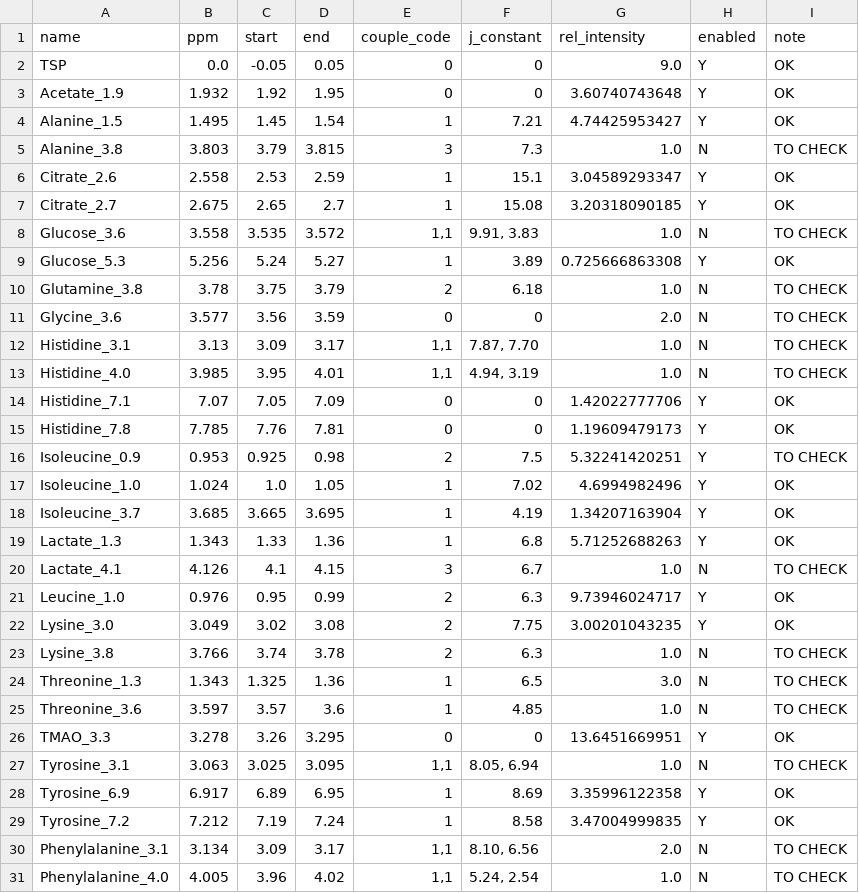
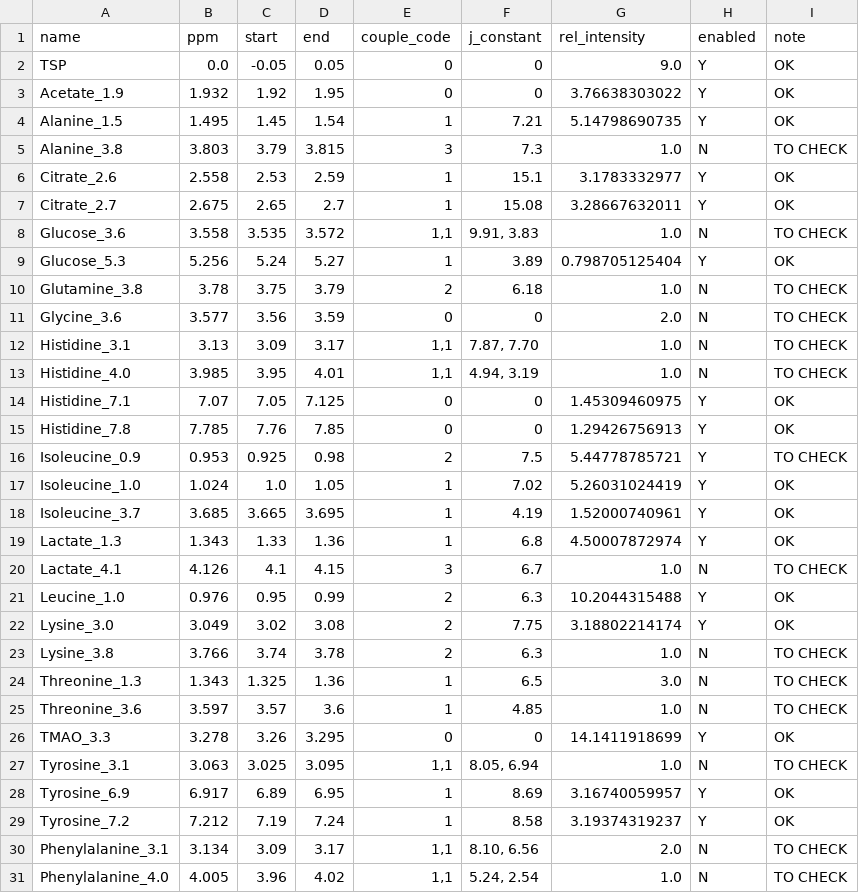
Before and after one commit to glasgowcompbio/pyBatman, a CSV file: databases/default_optimised_db.csv, drawn as a sheet; only a part is shown; the diff covers the shown part only.

Commit message:
Optimised the multiplet database using more spiked-in metabolite spectra.

```diff
--- a/databases/default_optimised_db.csv
+++ b/databases/default_optimised_db.csv
@@ -2,9 +2,9 @@ name,ppm,start,end,couple_code,j_constant,rel_intensity,enabled,note
 TSP,0.0,-0.05,0.05,0,0,9.0,Y,OK
-Acetate_1.9,1.932,1.92,1.95,0,0,3.60740743648,Y,OK
-Alanine_1.5,1.495,1.45,1.54,1,7.21,4.74425953427,Y,OK
+Acetate_1.9,1.932,1.92,1.95,0,0,3.76638303022,Y,OK
+Alanine_1.5,1.495,1.45,1.54,1,7.21,5.14798690735,Y,OK
 Alanine_3.8,3.803,3.79,3.815,3,7.3,1.0,N,TO CHECK
-Citrate_2.6,2.558,2.53,2.59,1,15.1,3.04589293347,Y,OK
-Citrate_2.7,2.675,2.65,2.7,1,15.08,3.20318090185,Y,OK
+Citrate_2.6,2.558,2.53,2.59,1,15.1,3.1783332977,Y,OK
+Citrate_2.7,2.675,2.65,2.7,1,15.08,3.28667632011,Y,OK
 Glucose_3.6,3.558,3.535,3.572,"1,1","9.91, 3.83",1.0,N,TO CHECK
-Glucose_5.3,5.256,5.24,5.27,1,3.89,0.725666863308,Y,OK
+Glucose_5.3,5.256,5.24,5.27,1,3.89,0.798705125404,Y,OK
 Glutamine_3.8,3.78,3.75,3.79,2,6.18,1.0,N,TO CHECK
@@ -13,11 +13,11 @@ Histidine_3.1,3.13,3.09,3.17,"1,1","7.87, 7.70",1.0,N,TO CHECK
 Histidine_4.0,3.985,3.95,4.01,"1,1","4.94, 3.19",1.0,N,TO CHECK
-Histidine_7.1,7.07,7.05,7.09,0,0,1.42022777706,Y,OK
-Histidine_7.8,7.785,7.76,7.81,0,0,1.19609479173,Y,OK
-Isoleucine_0.9,0.953,0.925,0.98,2,7.5,5.32241420251,Y,TO CHECK
-Isoleucine_1.0,1.024,1.0,1.05,1,7.02,4.6994982496,Y,OK
-Isoleucine_3.7,3.685,3.665,3.695,1,4.19,1.34207163904,Y,OK
-Lactate_1.3,1.343,1.33,1.36,1,6.8,5.71252688263,Y,OK
+Histidine_7.1,7.07,7.05,7.125,0,0,1.45309460975,Y,OK
+Histidine_7.8,7.785,7.76,7.85,0,0,1.29426756913,Y,OK
+Isoleucine_0.9,0.953,0.925,0.98,2,7.5,5.44778785721,Y,TO CHECK
+Isoleucine_1.0,1.024,1.0,1.05,1,7.02,5.26031024419,Y,OK
+Isoleucine_3.7,3.685,3.665,3.695,1,4.19,1.52000740961,Y,OK
+Lactate_1.3,1.343,1.33,1.36,1,6.8,4.50007872974,Y,OK
 Lactate_4.1,4.126,4.1,4.15,3,6.7,1.0,N,TO CHECK
-Leucine_1.0,0.976,0.95,0.99,2,6.3,9.73946024717,Y,OK
-Lysine_3.0,3.049,3.02,3.08,2,7.75,3.00201043235,Y,OK
+Leucine_1.0,0.976,0.95,0.99,2,6.3,10.2044315488,Y,OK
+Lysine_3.0,3.049,3.02,3.08,2,7.75,3.18802214174,Y,OK
 Lysine_3.8,3.766,3.74,3.78,2,6.3,1.0,N,TO CHECK
@@ -25,6 +25,6 @@ Threonine_1.3,1.343,1.325,1.36,1,6.5,3.0,N,TO CHECK
 Threonine_3.6,3.597,3.57,3.6,1,4.85,1.0,N,TO CHECK
-TMAO_3.3,3.278,3.26,3.295,0,0,13.6451669951,Y,OK
+TMAO_3.3,3.278,3.26,3.295,0,0,14.1411918699,Y,OK
 Tyrosine_3.1,3.063,3.025,3.095,"1,1","8.05, 6.94",1.0,N,TO CHECK
-Tyrosine_6.9,6.917,6.89,6.95,1,8.69,3.35996122358,Y,OK
-Tyrosine_7.2,7.212,7.19,7.24,1,8.58,3.47004999835,Y,OK
+Tyrosine_6.9,6.917,6.89,6.95,1,8.69,3.16740059957,Y,OK
+Tyrosine_7.2,7.212,7.19,7.24,1,8.58,3.19374319237,Y,OK
 Phenylalanine_3.1,3.134,3.09,3.17,"1,1","8.10, 6.56",2.0,N,TO CHECK
```
Also changed, not shown: 3 edited cells elsewhere in this file, 1 other file.
